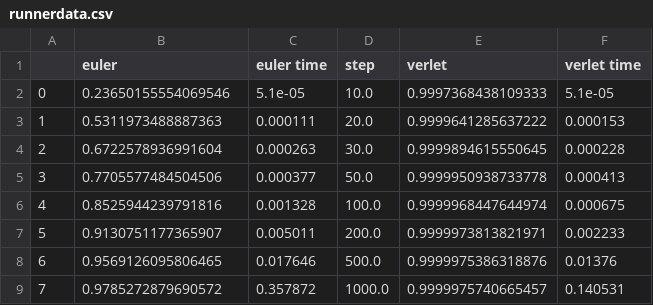
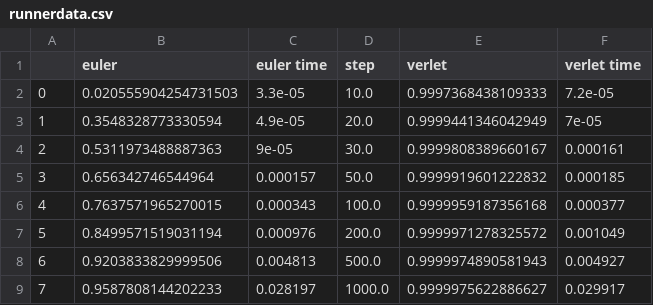
Before and after one commit to ErlendLima/FYS3150, a CSV file: Project3/analysis/runnerdata.csv, drawn as a sheet; only a part is shown; the diff covers the shown part only.

```diff
--- a/Project3/analysis/runnerdata.csv
+++ b/Project3/analysis/runnerdata.csv
@@ -1,9 +1,9 @@
 ,euler,euler time,step,verlet,verlet time
-0,0.23650155554069546,5.1e-05,10.0,0.9997368438109333,5.1e-05
-1,0.5311973488887363,0.000111,20.0,0.9999641285637222,0.000153
-2,0.6722578936991604,0.000263,30.0,0.9999894615550645,0.000228
-3,0.7705577484504506,0.000377,50.0,0.9999950938733778,0.000413
-4,0.8525944239791816,0.001328,100.0,0.9999968447644974,0.000675
-5,0.9130751177365907,0.005011,200.0,0.9999973813821971,0.002233
-6,0.9569126095806465,0.017646,500.0,0.9999975386318876,0.01376
-7,0.9785272879690572,0.357872,1000.0,0.9999975740665457,0.140531
+0,0.020555904254731503,3.3e-05,10.0,0.9997368438109333,7.2e-05
+1,0.3548328773330594,4.9e-05,20.0,0.9999441346042949,7e-05
+2,0.5311973488887363,9e-05,30.0,0.9999808389660167,0.000161
+3,0.656342746544964,0.000157,50.0,0.9999919601222832,0.000185
+4,0.7637571965270015,0.000343,100.0,0.9999959187356168,0.000377
+5,0.8499571519031194,0.000976,200.0,0.9999971278325572,0.001049
+6,0.9203833829999506,0.004813,500.0,0.9999974890581943,0.004927
+7,0.9587808144202233,0.028197,1000.0,0.9999975622886627,0.029917
```
Also changed, not shown: 13 edited cells elsewhere in this file, 6 other files.
